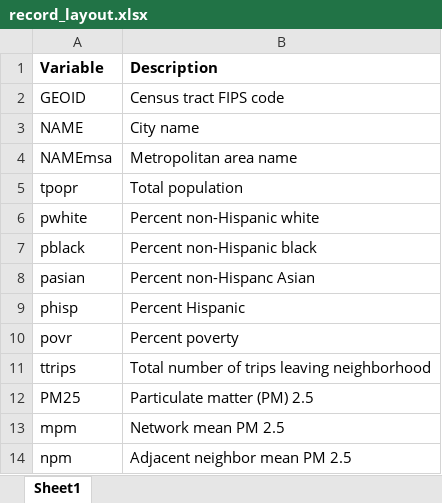
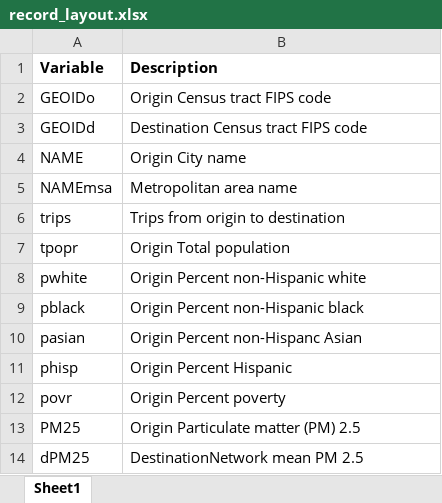
Before and after one commit to nbrazil/envinequality, an Excel workbook: record_layout.xlsx, sheet Sheet1, drawn as a sheet; values as stored, in another font and other column widths than the file's, no borders; removed rows and columns are numbered as before the commit, all else as after; the diff names each change by its address in the sheet, - before the commit and + after, or states it on an @@ line.

Commit message:
Add files via upload

```diff
--- a/record_layout.xlsx (sheet Sheet1)
+++ b/record_layout.xlsx (sheet Sheet1)
-A2 (Variable): GEOID
+A2 (Variable): GEOIDo
-B2 (Description): Census tract FIPS code
+B2 (Description): Origin Census tract FIPS code
+row 3: GEOIDd | Destination Census tract FIPS code
-B4 (Description): City name
+B4 (Description): Origin City name
+row 6: trips | Trips from origin to destination
-B7 (Description): Total population
+B7 (Description): Origin Total population
-B8 (Description): Percent non-Hispanic white
+B8 (Description): Origin Percent non-Hispanic white
-B9 (Description): Percent non-Hispanic black
+B9 (Description): Origin Percent non-Hispanic black
-B10 (Description): Percent non-Hispanc Asian
+B10 (Description): Origin Percent non-Hispanc Asian
-B11 (Description): Percent Hispanic
+B11 (Description): Origin Percent Hispanic
-B12 (Description): Percent poverty
+B12 (Description): Origin Percent poverty
-row 11: ttrips | Total number of trips leaving neighborhood
-B13 (Description): Particulate matter (PM) 2.5
+B13 (Description): Origin Particulate matter (PM) 2.5
-row 13: mpm | Network mean PM 2.5
-row 14: npm | Adjacent neighbor mean PM 2.5
+row 14: dPM25 | DestinationNetwork mean PM 2.5
```
